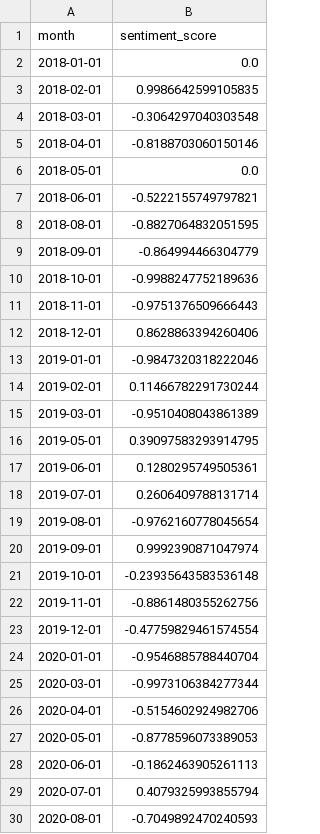
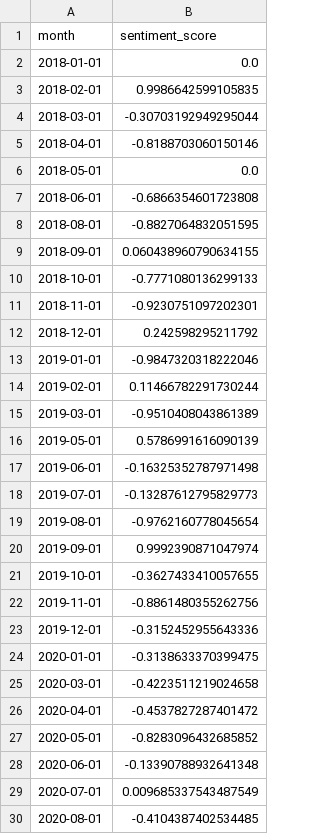
Before and after one commit to KTHxioayao/Fed_textmining_proj, a CSV file: data/result/RoBERTa_Large/monthly_index_RoBERTa_large.csv, drawn as a sheet; only a part is shown; the diff covers the shown part only.

```diff
--- a/data/result/RoBERTa_Large/monthly_index_RoBERTa_large.csv
+++ b/data/result/RoBERTa_Large/monthly_index_RoBERTa_large.csv
@@ -3,11 +3,11 @@ month,sentiment_score
 2018-02-01,0.9986642599105835
-2018-03-01,-0.3064297040303548
+2018-03-01,-0.30703192949295044
 2018-04-01,-0.8188703060150146
 2018-05-01,0.0
-2018-06-01,-0.5222155749797821
+2018-06-01,-0.6866354601723808
 2018-08-01,-0.8827064832051595
-2018-09-01,-0.864994466304779
-2018-10-01,-0.9988247752189636
-2018-11-01,-0.9751376509666443
-2018-12-01,0.8628863394260406
+2018-09-01,0.060438960790634155
+2018-10-01,-0.7771080136299133
+2018-11-01,-0.9230751097202301
+2018-12-01,0.242598295211792
 2019-01-01,-0.9847320318222046
@@ -15,16 +15,16 @@ month,sentiment_score
 2019-03-01,-0.9510408043861389
-2019-05-01,0.39097583293914795
-2019-06-01,0.1280295749505361
-2019-07-01,0.2606409788131714
+2019-05-01,0.5786991616090139
+2019-06-01,-0.16325352787971498
+2019-07-01,-0.13287612795829773
 2019-08-01,-0.9762160778045654
 2019-09-01,0.9992390871047974
-2019-10-01,-0.23935643583536148
+2019-10-01,-0.3627433410057655
 2019-11-01,-0.8861480355262756
-2019-12-01,-0.47759829461574554
-2020-01-01,-0.9546885788440704
-2020-03-01,-0.9973106384277344
-2020-04-01,-0.5154602924982706
-2020-05-01,-0.8778596073389053
-2020-06-01,-0.1862463905261113
-2020-07-01,0.4079325993855794
-2020-08-01,-0.7049892470240593
+2019-12-01,-0.3152452955643336
+2020-01-01,-0.3138633370399475
+2020-03-01,-0.4223511219024658
+2020-04-01,-0.4537827287401472
+2020-05-01,-0.8283096432685852
+2020-06-01,-0.13390788932641348
+2020-07-01,0.009685337543487549
+2020-08-01,-0.4104387402534485
```
Also changed, not shown: 37 edited cells elsewhere in this file, data/result/FinBERT-FOMC/monthly_index_FinBERT_FOMC.csv, data/result/RoBERTa_Base/monthly_index_Twitter_RoBERTa.csv, 37 other files.
